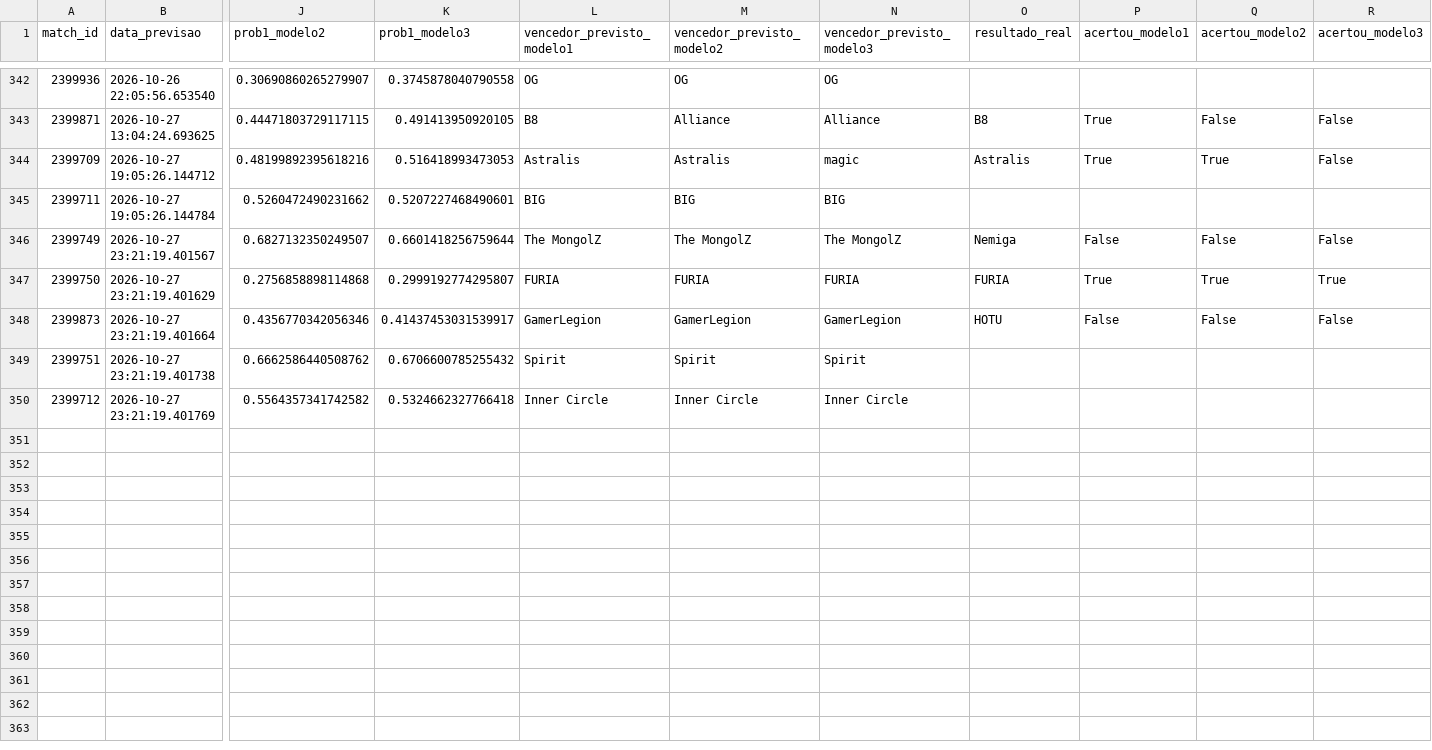
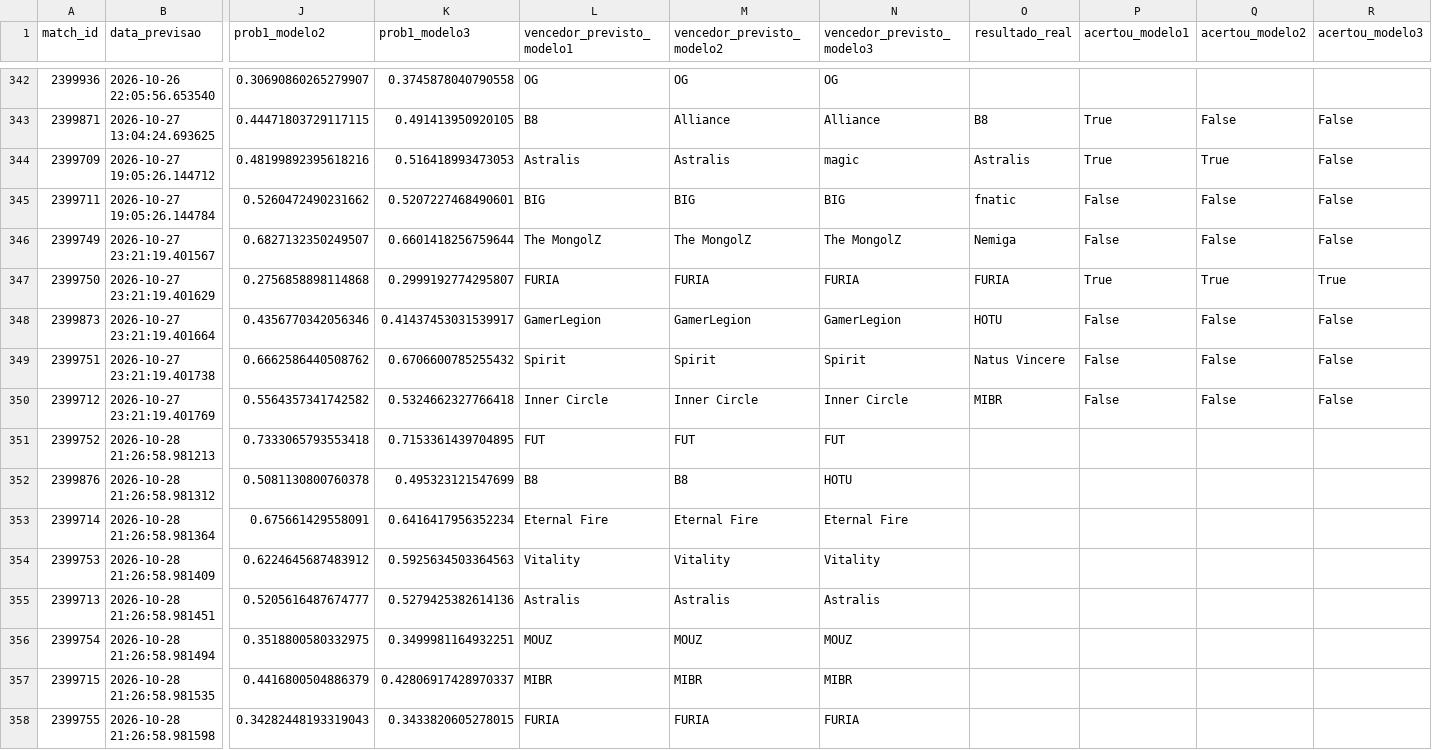
Before and after one commit to ppxdpp17/CS2-Predictor, a CSV file: data/previsoes_log.csv, drawn as a sheet; only a part is shown, gaps mark what is left out; rows hold the shown columns only; the diff names each change by its address in the sheet, - before the commit and + after, or states it on an @@ line.

```diff
--- a/data/previsoes_log.csv
+++ b/data/previsoes_log.csv
-O345 (resultado_real): (empty)
+O345 (resultado_real): fnatic
-P345 (acertou_modelo1): (empty)
+P345 (acertou_modelo1): False
-Q345 (acertou_modelo2): (empty)
+Q345 (acertou_modelo2): False
-R345 (acertou_modelo3): (empty)
+R345 (acertou_modelo3): False
-O349 (resultado_real): (empty)
+O349 (resultado_real): Natus Vincere
-P349:P350 (acertou_modelo1): (empty)
+P349:P350 (acertou_modelo1): False
-Q349:Q350 (acertou_modelo2): (empty)
+Q349:Q350 (acertou_modelo2): False
-R349:R350 (acertou_modelo3): (empty)
+R349:R350 (acertou_modelo3): False
-O350 (resultado_real): (empty)
+O350 (resultado_real): MIBR
+row 351: 2399752 | 2026-10-28 21:26:58.981213 | 0.7333065793553418 | 0.7153361439704895 | FUT | FUT | FUT
+row 352: 2399876 | 2026-10-28 21:26:58.981312 | 0.5081130800760378 | 0.495323121547699 | B8 | B8 | HOTU
+row 353: 2399714 | 2026-10-28 21:26:58.981364 | 0.675661429558091 | 0.6416417956352234 | Eternal Fire | Eternal Fire | Eternal Fire
+row 354: 2399753 | 2026-10-28 21:26:58.981409 | 0.6224645687483912 | 0.5925634503364563 | Vitality | Vitality | Vitality
+row 355: 2399713 | 2026-10-28 21:26:58.981451 | 0.5205616487674777 | 0.5279425382614136 | Astralis | Astralis | Astralis
+row 356: 2399754 | 2026-10-28 21:26:58.981494 | 0.3518800580332975 | 0.3499981164932251 | MOUZ | MOUZ | MOUZ
+row 357: 2399715 | 2026-10-28 21:26:58.981535 | 0.4416800504886379 | 0.42806917428970337 | MIBR | MIBR | MIBR
+row 358: 2399755 | 2026-10-28 21:26:58.981598 | 0.34282448193319043 | 0.3433820605278015 | FURIA | FURIA | FURIA
```
